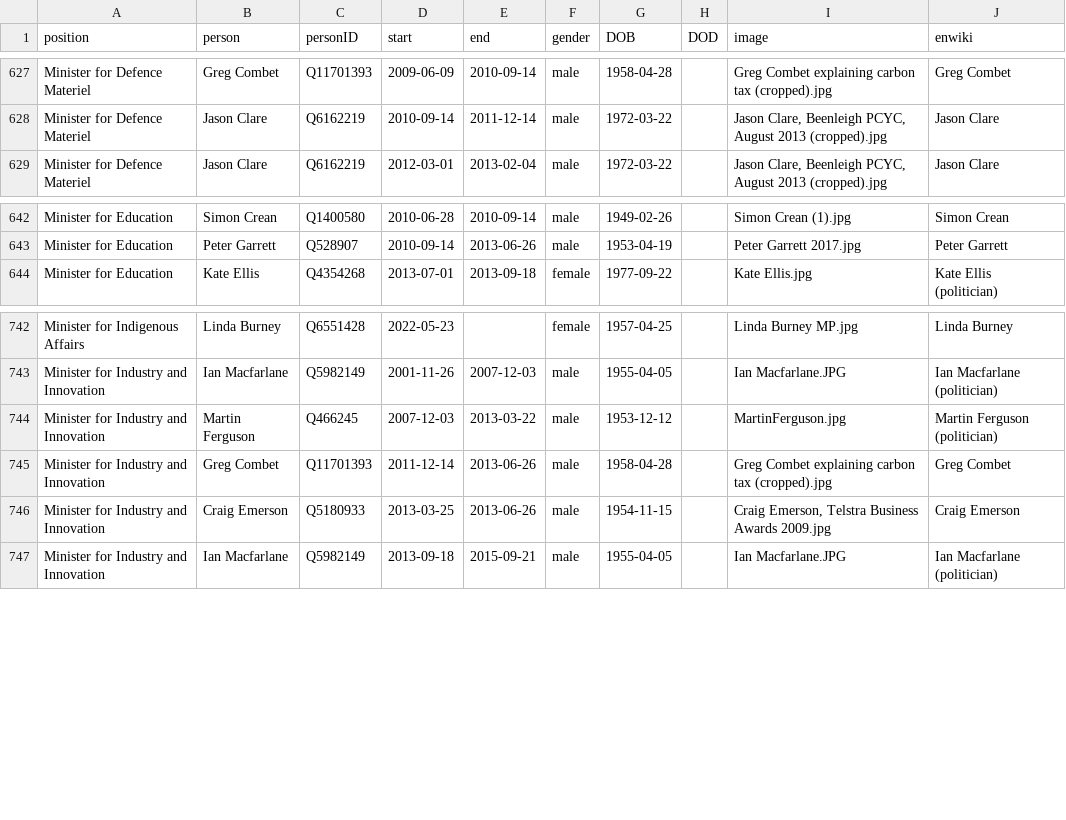
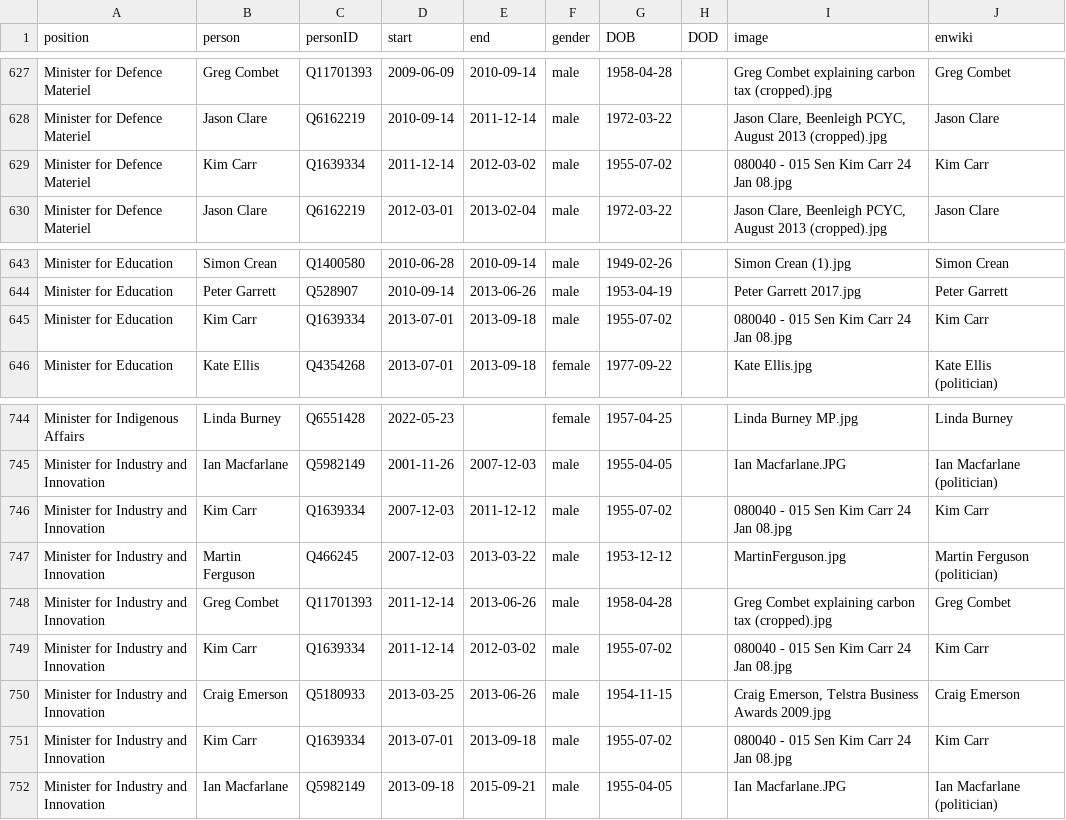
Before and after one commit to every-politician-scrapers/australia-cabinet, a CSV file: html/holders21.csv, drawn as a sheet; only a part is shown, gaps mark what is left out; the diff names each change by its address in the sheet, - before the commit and + after, or states it on an @@ line.

```diff
--- a/html/holders21.csv
+++ b/html/holders21.csv
+row 629: Minister for Defence Materiel | Kim Carr | Q1639334 | 2011-12-14 | 2012-03-02 | male | 1955-07-02 |  | 080040 - 015 Sen Kim Carr 24 Jan 08.jpg | Kim Carr
+row 645: Minister for Education | Kim Carr | Q1639334 | 2013-07-01 | 2013-09-18 | male | 1955-07-02 |  | 080040 - 015 Sen Kim Carr 24 Jan 08.jpg | Kim Carr
+row 746: Minister for Industry and Innovation | Kim Carr | Q1639334 | 2007-12-03 | 2011-12-12 | male | 1955-07-02 |  | 080040 - 015 Sen Kim Carr 24 Jan 08.jpg | Kim Carr
+row 749: Minister for Industry and Innovation | Kim Carr | Q1639334 | 2011-12-14 | 2012-03-02 | male | 1955-07-02 |  | 080040 - 015 Sen Kim Carr 24 Jan 08.jpg | Kim Carr
+row 751: Minister for Industry and Innovation | Kim Carr | Q1639334 | 2013-07-01 | 2013-09-18 | male | 1955-07-02 |  | 080040 - 015 Sen Kim Carr 24 Jan 08.jpg | Kim Carr
```
Also changed, not shown: html/legislators.csv, 1 other file.
